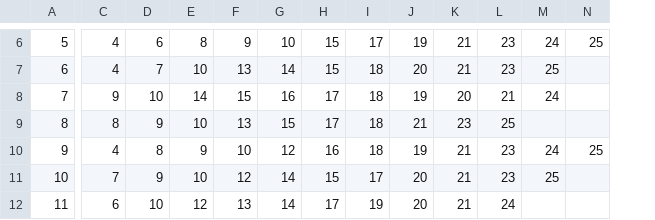
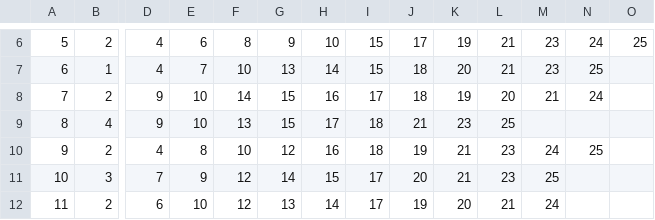
Before and after one commit to timothy-o-johnson/black-everywhere, a CSV file: who_likes_us.csv, drawn as a sheet; only a part is shown, gaps mark what is left out; addresses are those after the commit; the diff covers the shown part only; the diff names each change by its address in the sheet, - before the commit and + after, or states it on an @@ line.

```diff
--- a/who_likes_us.csv
+++ b/who_likes_us.csv
+column B, rows 6-12: 2 | 1 | 2 | 4 | 2 | 3 | 2
-D9: 8
+D9: 9
-E9: 9
+E9: 10
-F9: 10
+F9: 13
-G9: 13
+G9: 15
-H9: 15
+H9: 17
-I9: 17
+I9: 18
-J9: 18
+J9: 21
-K9: 21
+K9: 23
-L9: 23
+L9: 25
-M9: 25
+M9: (empty)
-F10: 9
+F10: 10
-G10: 10
+G10: 12
-H10: 12
+H10: 16
-I10: 16
+I10: 18
-J10: 18
+J10: 19
-K10: 19
+K10: 21
-L10:L11: 21
+L10:L11: 23
-M10: 23
+M10: 24
-N10: 24
+N10: 25
-O10: 25
+O10: (empty)
-F11: 10
+F11: 12
-G11: 12
+G11: 14
-H11: 14
+H11: 15
-I11: 15
+I11: 17
-J11: 17
+J11: 20
-K11: 20
+K11: 21
-M11: 23
+M11: 25
-N11: 25
+N11: (empty)
```
Also changed, not shown: 60 edited cells elsewhere in this file, matches.csv, who_do_we_like.csv, 18 other files.
